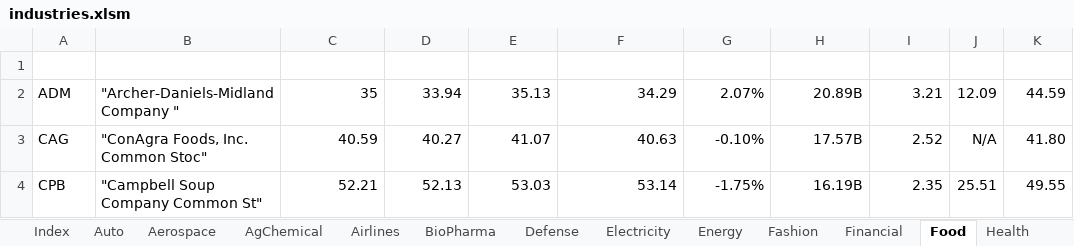
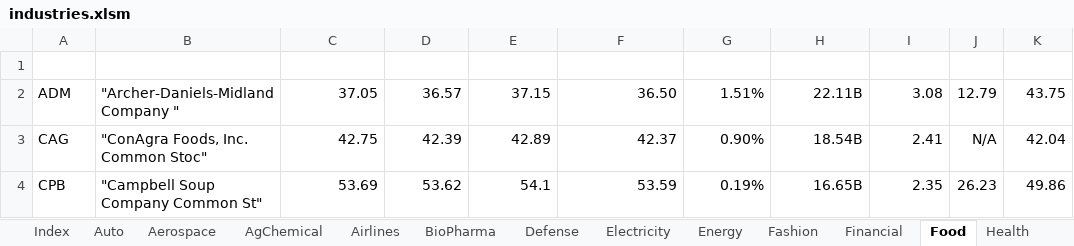
Before and after one commit to minqiang/GP, an Excel workbook: industries.xlsm, sheet Food, drawn as a sheet; only a part is shown; values as stored, in another font and other column widths than the file's, no borders; charts and pictures and conditional formats and table styles not drawn; the diff covers the shown part only; the diff names each change by its address in the sheet, - before the commit and + after, or states it on an @@ line.

```diff
--- a/industries.xlsm (sheet Food)
+++ b/industries.xlsm (sheet Food)
-C2 (LatestPrice): 35
+C2 (LatestPrice): 37.05
-D2 (DaysLow): 33.94
+D2 (DaysLow): 36.57
-E2 (DaysHigh): 35.13
+E2 (DaysHigh): 37.15
-F2 (PreviousClose): 34.29
+F2 (PreviousClose): 36.50
-G2 (%Change): 2.07%
+G2 (%Change): 1.51%
-H2 (MarketCap): 20.89B
+H2 (MarketCap): 22.11B
-I2 (DivYield): 3.21
+I2 (DivYield): 3.08
-J2 (P/E): 12.09
+J2 (P/E): 12.79
-K2 (MA200): 44.59
+K2 (MA200): 43.75
-C3 (LatestPrice): 40.59
+C3 (LatestPrice): 42.75
-D3 (DaysLow): 40.27
+D3 (DaysLow): 42.39
-E3 (DaysHigh): 41.07
+E3 (DaysHigh): 42.89
-F3 (PreviousClose): 40.63
+F3 (PreviousClose): 42.37
-G3 (%Change): -0.10%
+G3 (%Change): 0.90%
-H3 (MarketCap): 17.57B
+H3 (MarketCap): 18.54B
-I3 (DivYield): 2.52
+I3 (DivYield): 2.41
-K3 (MA200): 41.80
+K3 (MA200): 42.04
-C4 (LatestPrice): 52.21
+C4 (LatestPrice): 53.69
-D4 (DaysLow): 52.13
+D4 (DaysLow): 53.62
-E4 (DaysHigh): 53.03
+E4 (DaysHigh): 54.1
-F4 (PreviousClose): 53.14
+F4 (PreviousClose): 53.59
-G4 (%Change): -1.75%
+G4 (%Change): 0.19%
-H4 (MarketCap): 16.19B
+H4 (MarketCap): 16.65B
-J4 (P/E): 25.51
+J4 (P/E): 26.23
-K4 (MA200): 49.55
+K4 (MA200): 49.86
```
Also changed, not shown: 43 edited cells elsewhere in this sheet, sheet Insurance, sheet Energy, sheet Railroads, sheet Fashion, sheet Airlines, sheet Defense.
